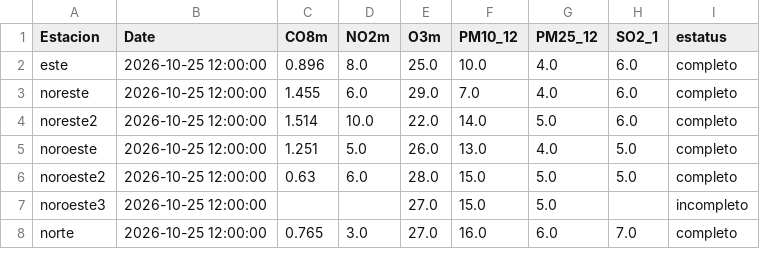
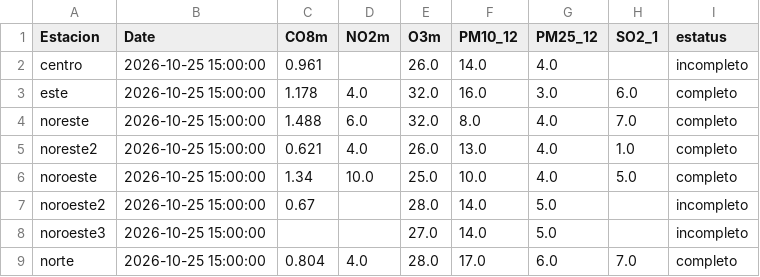
Before and after one commit to LuisRodarteC/AIRENL, a CSV file: aire_indice_api_ancho.csv, drawn as a sheet; only a part is shown; the diff covers the shown part only.

```diff
--- a/aire_indice_api_ancho.csv
+++ b/aire_indice_api_ancho.csv
@@ -1,8 +1,9 @@
 Estacion,Date,CO8m,NO2m,O3m,PM10_12,PM25_12,SO2_1,estatus
-este,2026-10-25 12:00:00,0.896,8.0,25.0,10.0,4.0,6.0,completo
-noreste,2026-10-25 12:00:00,1.455,6.0,29.0,7.0,4.0,6.0,completo
-noreste2,2026-10-25 12:00:00,1.514,10.0,22.0,14.0,5.0,6.0,completo
-noroeste,2026-10-25 12:00:00,1.251,5.0,26.0,13.0,4.0,5.0,completo
-noroeste2,2026-10-25 12:00:00,0.63,6.0,28.0,15.0,5.0,5.0,completo
-noroeste3,2026-10-25 12:00:00,,,27.0,15.0,5.0,,incompleto
-norte,2026-10-25 12:00:00,0.765,3.0,27.0,16.0,6.0,7.0,completo
+centro,2026-10-25 15:00:00,0.961,,26.0,14.0,4.0,,incompleto
+este,2026-10-25 15:00:00,1.178,4.0,32.0,16.0,3.0,6.0,completo
+noreste,2026-10-25 15:00:00,1.488,6.0,32.0,8.0,4.0,7.0,completo
+noreste2,2026-10-25 15:00:00,0.621,4.0,26.0,13.0,4.0,1.0,completo
+noroeste,2026-10-25 15:00:00,1.34,10.0,25.0,10.0,4.0,5.0,completo
+noroeste2,2026-10-25 15:00:00,0.67,,28.0,14.0,5.0,,incompleto
+noroeste3,2026-10-25 15:00:00,,,27.0,14.0,5.0,,incompleto
+norte,2026-10-25 15:00:00,0.804,4.0,28.0,17.0,6.0,7.0,completo
```
Also changed, not shown: 39 edited cells elsewhere in this file, aire_monterrey.csv, 1 other file.
